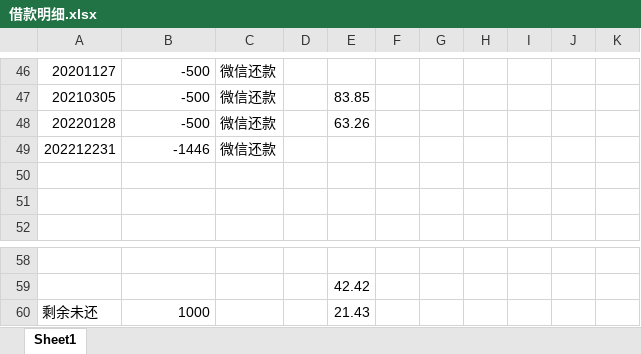
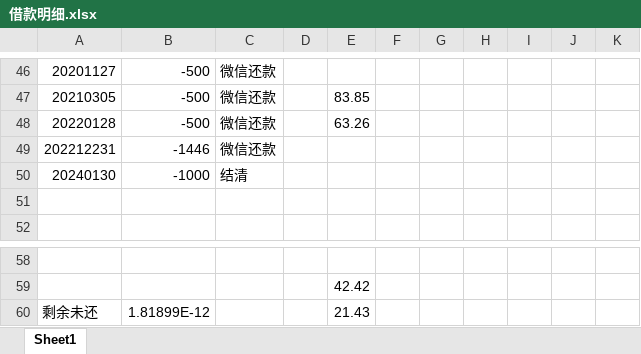
Before and after one commit to leitianjin/calc, an Excel workbook: 借款明细.xlsx, sheet Sheet1, drawn as a sheet; only a part is shown, gaps mark what is left out; values as stored, in another font and other column widths than the file's, no borders; the diff names each change by its address in the sheet, - before the commit and + after, or states it on an @@ line.

```diff
--- a/借款明细.xlsx (sheet Sheet1)
+++ b/借款明细.xlsx (sheet Sheet1)
-row 50: (empty)
+row 50: 20240130 | -1000 | 结清
-B60: 1000
+B60: 1.81899E-12
```
Also changed, not shown: 日记账.xlsx, 1 other file.
